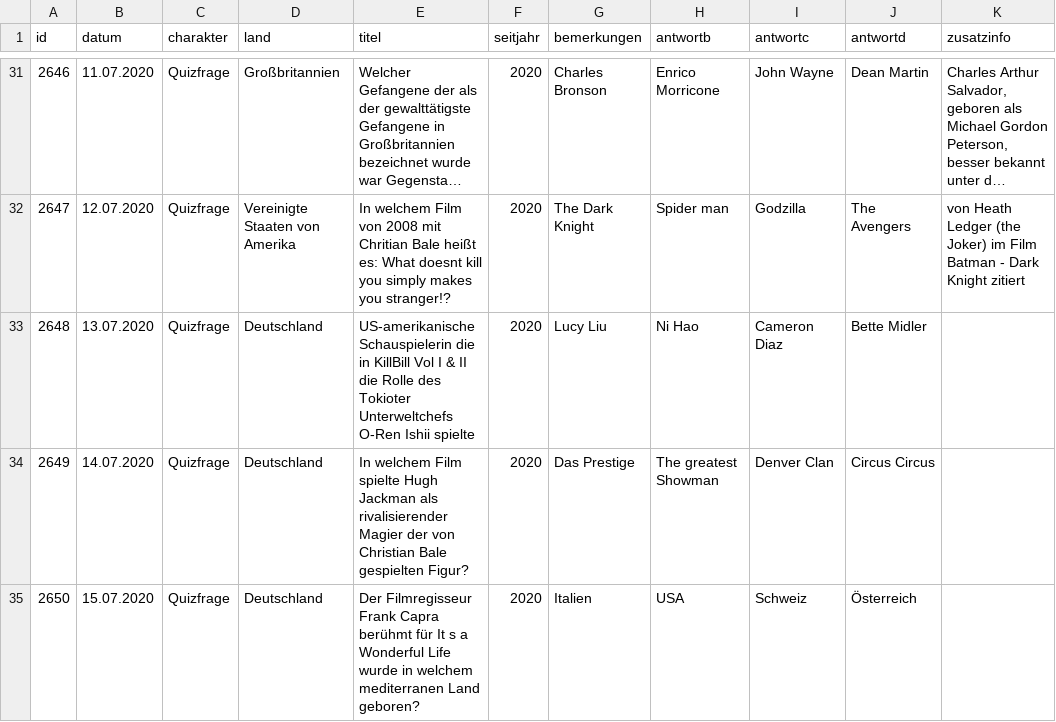
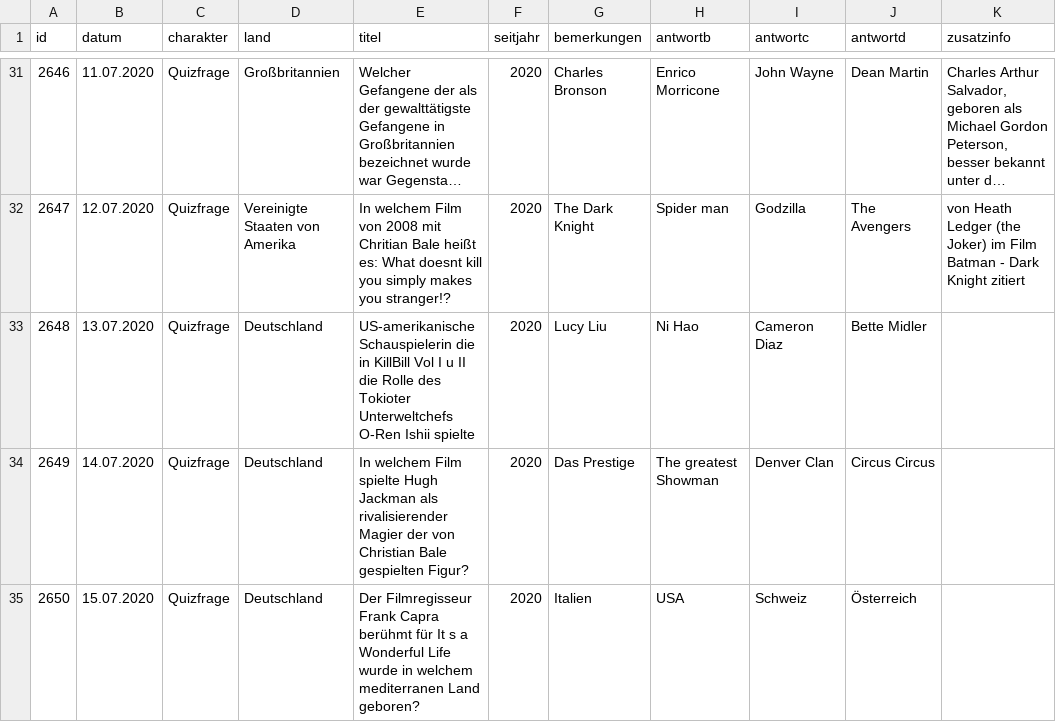
Before and after one commit to svenbolte/wp-doodlez, a CSV file: public_hist_quizfrage.csv, drawn as a sheet; only a part is shown, gaps mark what is left out; long unchanged cells end in …; the diff covers the shown part only; the diff names each change by its address in the sheet, - before the commit and + after, or states it on an @@ line.

```diff
--- a/public_hist_quizfrage.csv
+++ b/public_hist_quizfrage.csv
-E33 (titel): …Vol I & II die…
+E33 (titel): …Vol I u II die…
```
Also changed, not shown: 34 edited cells elsewhere in this file.
